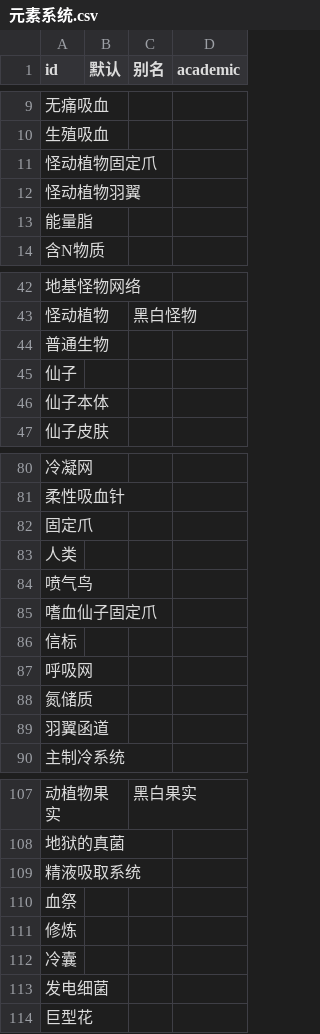
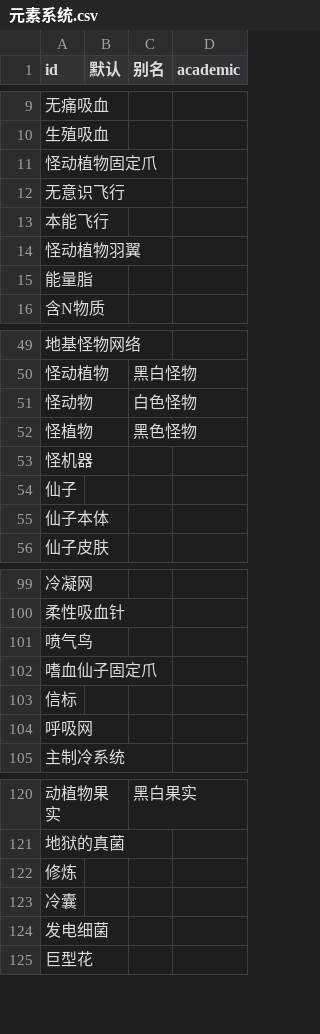
Before and after one commit to kych-net/UnderHellDocs, a CSV file: 元素系统.csv, drawn as a sheet; only a part is shown, gaps mark what is left out; the diff covers the shown part only.

```diff
--- a/元素系统.csv
+++ b/元素系统.csv
@@ -11,2 +11,4 @@ id,默认,别名,academic
 怪动植物固定爪,,,
+无意识飞行,,,
+本能飞行,,,
 怪动植物羽翼,,,
@@ -43,3 +50,5 @@ id,默认,别名,academic
 怪动植物,,黑白怪物,
-普通生物,,,
+怪动物,,白色怪物,
+怪植物,,黑色怪物,
+怪机器,,,
 仙子,,,
@@ -81,4 +100,2 @@ id,默认,别名,academic
 柔性吸血针,,,
-固定爪,,,
-人类,,,
 喷气鸟,,,
@@ -87,4 +104,2 @@ id,默认,别名,academic
 呼吸网,,,
-氮储质,,,
-羽翼函道,,,
 主制冷系统,,,
@@ -108,4 +121,2 @@ id,默认,别名,academic
 地狱的真菌,,,
-精液吸取系统,,,
-血祭,,,
 修炼,,,
```
Also changed, not shown: 23 added rows, 6 removed rows and 4 edited cells elsewhere in this file, 3 other files.
